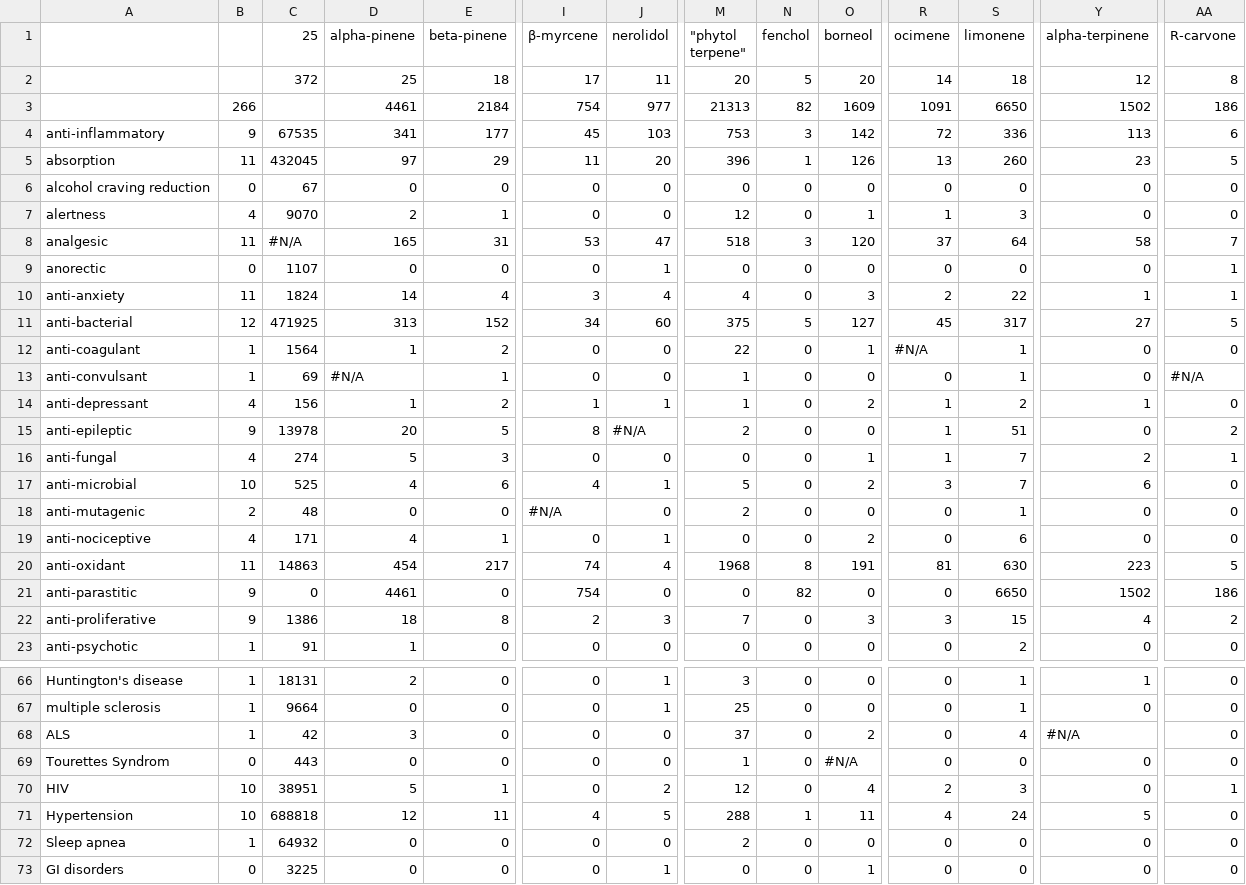
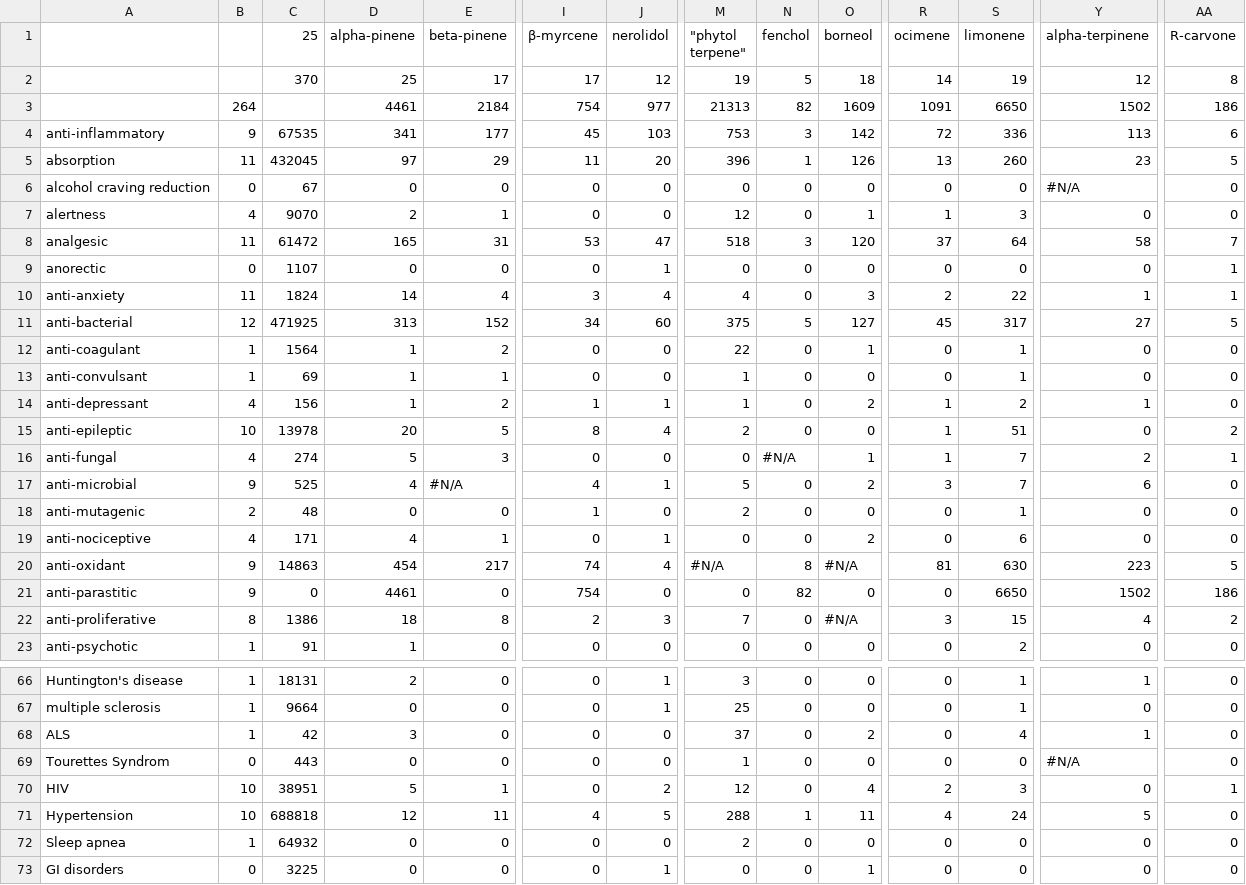
Before and after one commit to Terpedia/terpmed, a CSV file: data/results.csv, drawn as a sheet; only a part is shown, gaps mark what is left out; the diff covers the shown part only; the diff names each change by its address in the sheet, - before the commit and + after, or states it on an @@ line.

```diff
--- a/data/results.csv
+++ b/data/results.csv
-C2 (25): 372
+C2 (25): 370
-E2 (beta-pinene): 18
+E2 (beta-pinene): 17
-J2 (nerolidol): 11
+J2 (nerolidol): 12
-M2 ("phytol terpene"): 20
+M2 ("phytol terpene"): 19
-O2 (borneol): 20
+O2 (borneol): 18
-S2 (limonene): 18
+S2 (limonene): 19
-B3: 266
+B3: 264
-Y6 (alpha-terpinene): 0
+Y6 (alpha-terpinene): #N/A
-C8 (25): #N/A
+C8 (25): 61472
-R12 (ocimene): #N/A
+R12 (ocimene): 0
-D13 (alpha-pinene): #N/A
+D13 (alpha-pinene): 1
-AA13 (R-carvone): #N/A
+AA13 (R-carvone): 0
-B15: 9
+B15: 10
-J15 (nerolidol): #N/A
+J15 (nerolidol): 4
-N16 (fenchol): 0
+N16 (fenchol): #N/A
-B17: 10
+B17: 9
-E17 (beta-pinene): 6
+E17 (beta-pinene): #N/A
-I18 (β-myrcene): #N/A
+I18 (β-myrcene): 1
-B20: 11
+B20: 9
-M20 ("phytol terpene"): 1968
+M20 ("phytol terpene"): #N/A
-O20 (borneol): 191
+O20 (borneol): #N/A
-B22: 9
+B22: 8
-O22 (borneol): 3
+O22 (borneol): #N/A
-Y68 (alpha-terpinene): #N/A
+Y68 (alpha-terpinene): 1
-O69 (borneol): #N/A
+O69 (borneol): 0
-Y69 (alpha-terpinene): 0
+Y69 (alpha-terpinene): #N/A
```
Also changed, not shown: 8 edited cells elsewhere in this file, public/results.csv, 2 other files.
